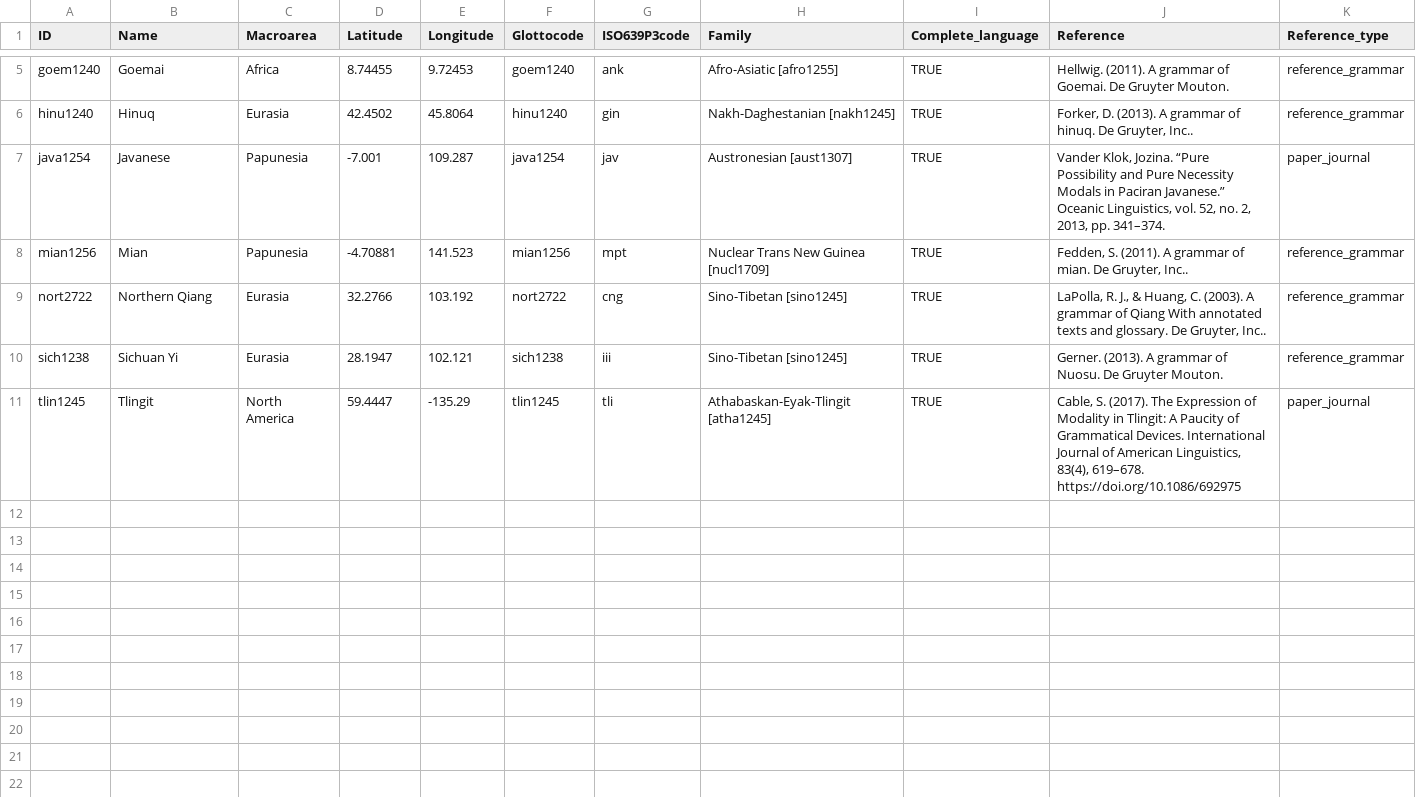
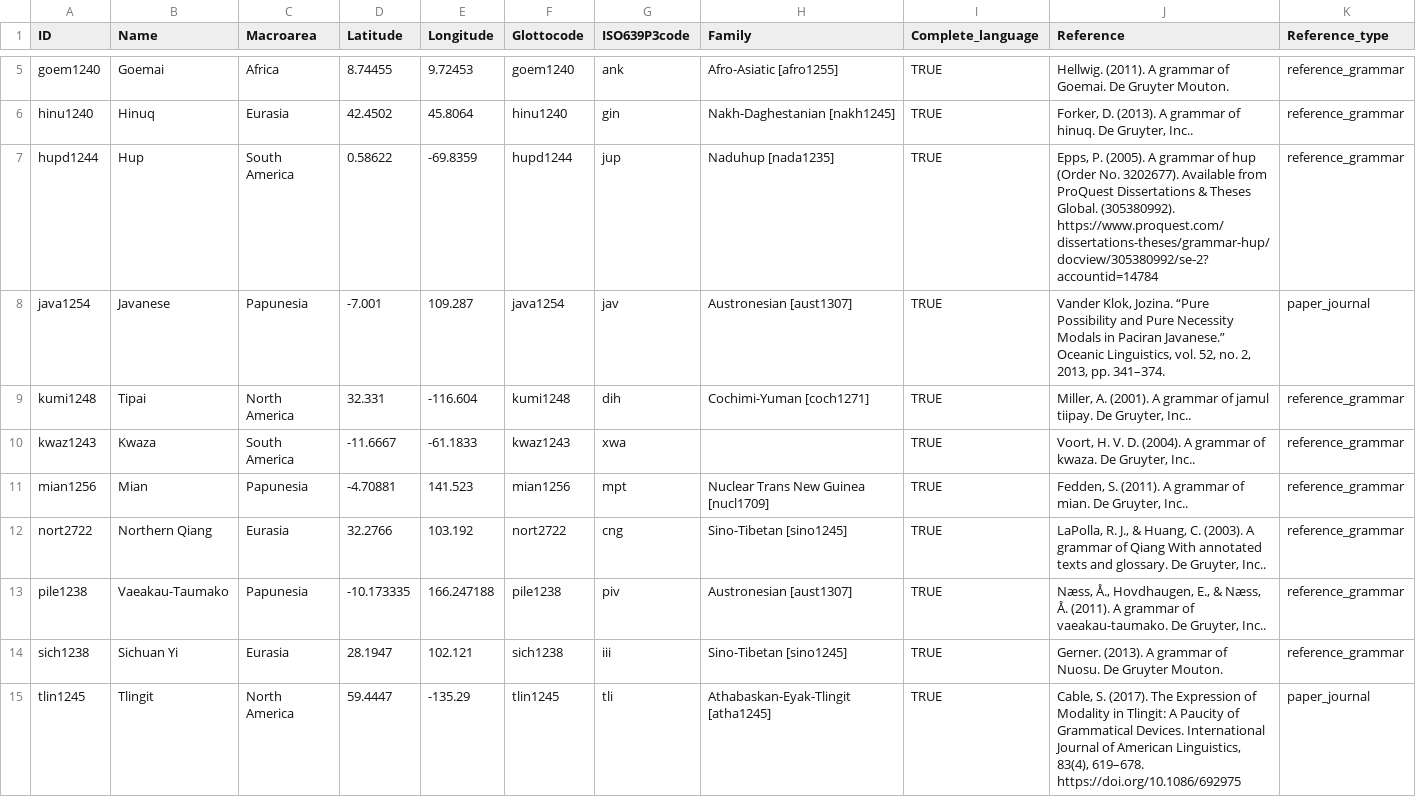
Before and after one commit to CLMBRs/modal-typology, a CSV file: cldf-format/cldf/languages.csv, drawn as a sheet; only a part is shown, gaps mark what is left out; rows hold the shown columns only; the diff names each change by its address in the sheet, - before the commit and + after, or states it on an @@ line.

Commit message:
cldf version with new data

```diff
--- a/cldf-format/cldf/languages.csv
+++ b/cldf-format/cldf/languages.csv
+row 7: hupd1244 | Hup | South America | 0.58622 | -69.8359 | hupd1244 | jup | Naduhup [nada1235] | TRUE | Epps, P. (2005). A grammar of hup (Order No. 3202677). Available from ProQuest Dissertations & Theses Global. (305380992). https://www.proquest.com/dissertations-theses/grammar-hup/docview/305380992/se-2?accountid=14784 | reference_grammar
+row 9: kumi1248 | Tipai | North America | 32.331 | -116.604 | kumi1248 | dih | Cochimi-Yuman [coch1271] | TRUE | Miller, A. (2001). A grammar of jamul tiipay. De Gruyter, Inc.. | reference_grammar
+row 10: kwaz1243 | Kwaza | South America | -11.6667 | -61.1833 | kwaz1243 | xwa |  | TRUE | Voort, H. V. D. (2004). A grammar of kwaza. De Gruyter, Inc.. | reference_grammar
+row 13: pile1238 | Vaeakau-Taumako | Papunesia | -10.173335 | 166.247188 | pile1238 | piv | Austronesian [aust1307] | TRUE | Næss, Å., Hovdhaugen, E., & Næss, Å. (2011). A grammar of vaeakau-taumako. De Gruyter, Inc.. | reference_grammar
```
Also changed, not shown: cldf-format/cldf/unit-parameters.csv, cldf-format/cldf/unit-values.csv, 5 other files.
